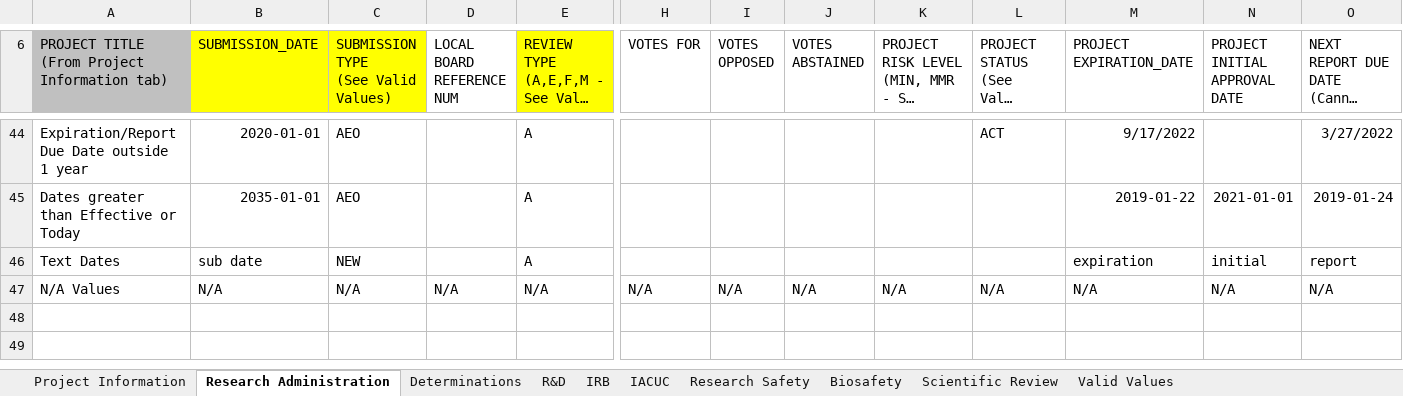
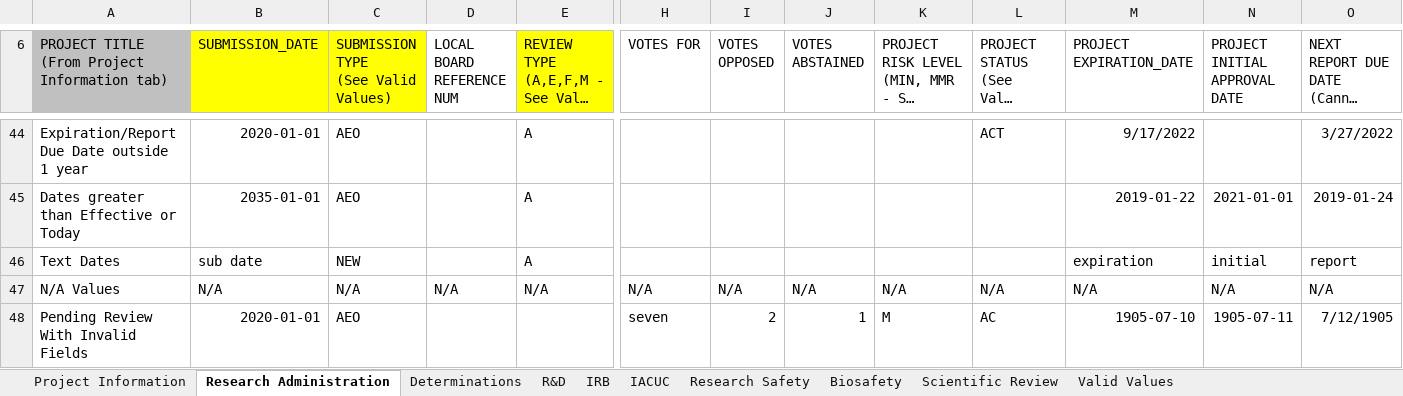
Before and after one commit to shalarewicz/conversion_check, an Excel workbook: tst/Test Data Conversion Model.xlsx, sheet Research Administration, drawn as a sheet; only a part is shown, gaps mark what is left out; long unchanged cells end in …; values as stored, in another font and other column widths than the file's, no borders; conditional formats not drawn; rows hold the shown columns only; the diff names each change by its address in the sheet, - before the commit and + after, or states it on an @@ line.

Commit message:
Arg parser and new variables for streamlined testing. Removed date forumulas from test sheet

```diff
--- a/tst/Test Data Conversion Model.xlsx (sheet Research Administration)
+++ b/tst/Test Data Conversion Model.xlsx (sheet Research Administration)
+row 48: Pending Review With Invalid Fields | 2020-01-01 | AEO |  |  | seven | 2 | 1 | M | AC | 1905-07-10 | 1905-07-11 | 7/12/1905
```
Also changed, not shown: formulas that keep their value, 2 other files.
